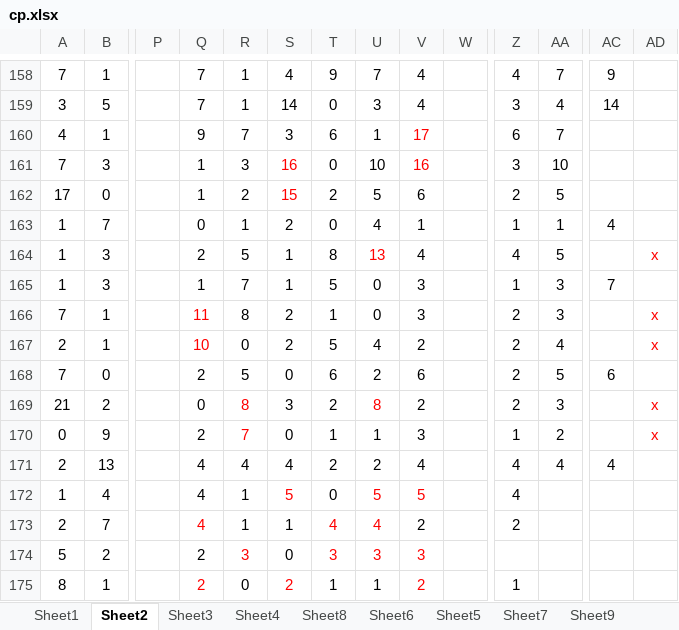
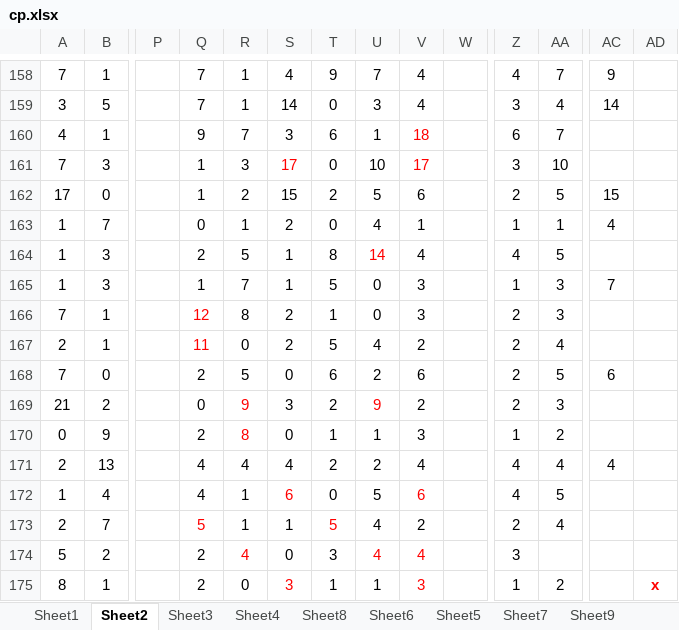
Before and after one commit to gushenwei/julienedies.github.com, an Excel workbook: demos/ng/cp.xlsx, sheet Sheet2, drawn as a sheet; only a part is shown, gaps mark what is left out; values as stored, in another font and other column widths than the file's, no borders; the diff covers the shown part only; the diff names each change by its address in the sheet, - before the commit and + after, or states it on an @@ line.

```diff
--- a/demos/ng/cp.xlsx (sheet Sheet2)
+++ b/demos/ng/cp.xlsx (sheet Sheet2)
-V160: 17
+V160: 18
-S161: 16
+S161: 17
-V161: 16
+V161: 17
-S162 text colour: #FF0000
+S162 text colour: black
-AC162: (empty)
+AC162: 15
-U164: 13
+U164: 14
-AD164: x
+AD164: (empty)
-Q166: 11
+Q166: 12
-AD166:AD167: x
+AD166:AD167: (empty)
-Q167: 10
+Q167: 11
-R169: 8
+R169: 9
-U169: 8
+U169: 9
-AD169:AD170: x
+AD169:AD170: (empty)
-R170: 7
+R170: 8
-S172: 5
+S172: 6
-U172:U173 text colour: #FF0000
+U172:U173 text colour: black
-V172: 5
+V172: 6
-AA172: (empty)
+AA172: 5
-Q173: 4
+Q173: 5
-T173: 4
+T173: 5
-AA173: (empty)
+AA173: 4
-R174: 3
+R174: 4
-T174 text colour: #FF0000
+T174 text colour: black
-U174: 3
+U174: 4
-V174: 3
+V174: 4
-Z174: (empty)
+Z174: 3
-Q175 text colour: #FF0000
+Q175 text colour: black
-S175: 2
+S175: 3
-V175: 2
+V175: 3
-AA175: (empty)
+AA175: 2
-AD175: (empty)
+AD175: x
```
Also changed, not shown: 24 added rows, 17 edited cells and cell formats elsewhere in this sheet, sheet Sheet1, sheet Sheet6, sheet Sheet4, sheet Sheet8, sheet Sheet3, 12 other files.
